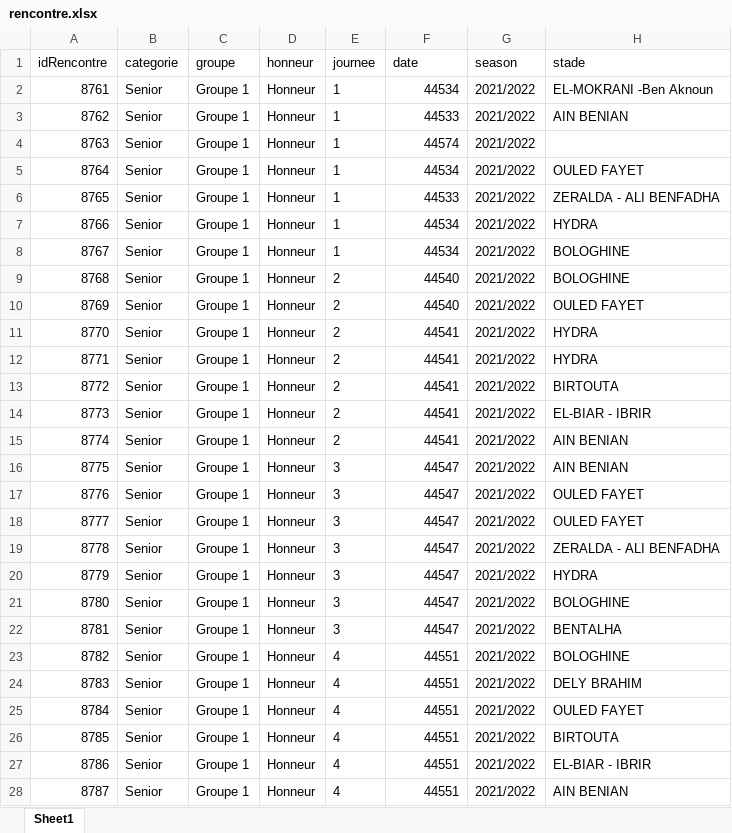
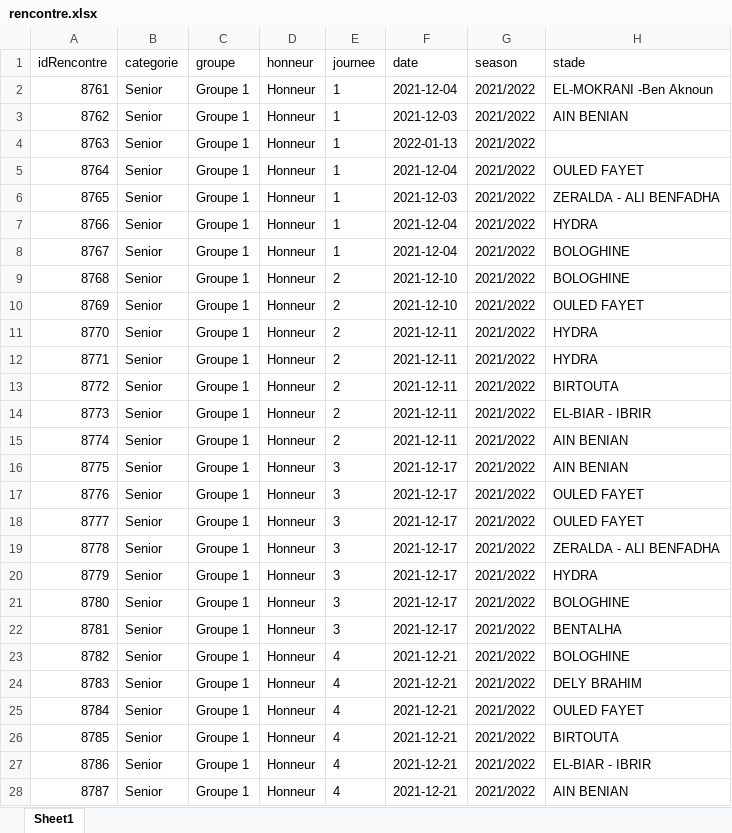
Before and after one commit to oussama-sil/Web_scraper, an Excel workbook: Finished/rencontre.xlsx, sheet Sheet1, drawn as a sheet; only a part is shown; values as stored, in another font and other column widths than the file's, no borders; the diff covers the shown part only; the diff names each change by its address in the sheet, - before the commit and + after, or states it on an @@ line.

```diff
--- a/Finished/rencontre.xlsx (sheet Sheet1)
+++ b/Finished/rencontre.xlsx (sheet Sheet1)
-F2 (date): 44534
+F2 (date): 2021-12-04
-F3 (date): 44533
+F3 (date): 2021-12-03
-F4 (date): 44574
+F4 (date): 2022-01-13
-F5 (date): 44534
+F5 (date): 2021-12-04
-F6 (date): 44533
+F6 (date): 2021-12-03
-F7:F8 (date): 44534
+F7:F8 (date): 2021-12-04
-F9:F10 (date): 44540
+F9:F10 (date): 2021-12-10
-F11:F15 (date): 44541
+F11:F15 (date): 2021-12-11
-F16:F22 (date): 44547
+F16:F22 (date): 2021-12-17
-F23:F28 (date): 44551
+F23:F28 (date): 2021-12-21
```
Also changed, not shown: 1036 edited cells elsewhere in this sheet, Finished/buts.xlsx, rencontre.xlsx, 14 other files.
